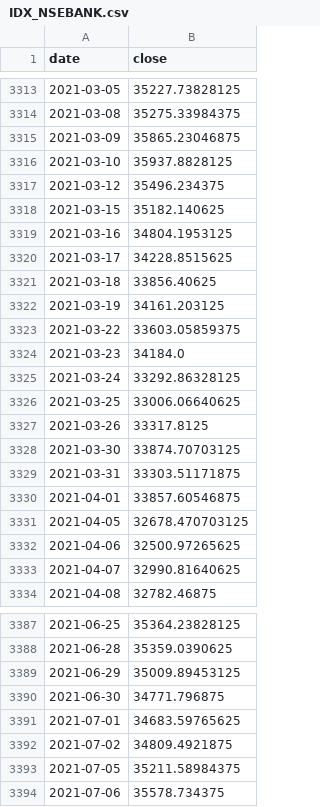
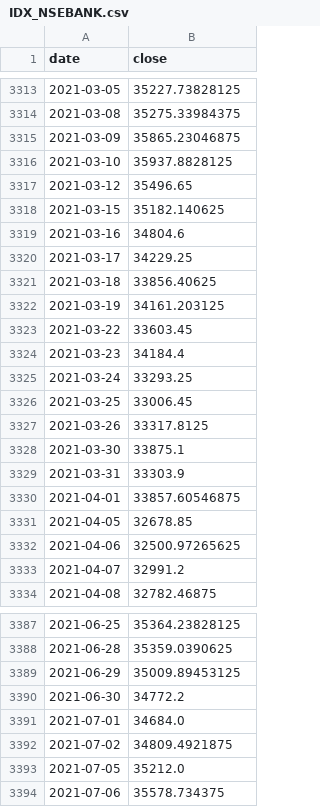
Before and after one commit to Harshadapadma/market-data, a CSV file: data/live/indices/IDX_NSEBANK.csv, drawn as a sheet; only a part is shown, gaps mark what is left out; the diff covers the shown part only.

```diff
--- a/data/live/indices/IDX_NSEBANK.csv
+++ b/data/live/indices/IDX_NSEBANK.csv
@@ -3316,19 +3316,19 @@ date,close
 2021-03-10,35937.8828125
-2021-03-12,35496.234375
+2021-03-12,35496.65
 2021-03-15,35182.140625
-2021-03-16,34804.1953125
-2021-03-17,34228.8515625
+2021-03-16,34804.6
+2021-03-17,34229.25
 2021-03-18,33856.40625
 2021-03-19,34161.203125
-2021-03-22,33603.05859375
-2021-03-23,34184.0
-2021-03-24,33292.86328125
-2021-03-25,33006.06640625
+2021-03-22,33603.45
+2021-03-23,34184.4
+2021-03-24,33293.25
+2021-03-25,33006.45
 2021-03-26,33317.8125
-2021-03-30,33874.70703125
-2021-03-31,33303.51171875
+2021-03-30,33875.1
+2021-03-31,33303.9
 2021-04-01,33857.60546875
-2021-04-05,32678.470703125
+2021-04-05,32678.85
 2021-04-06,32500.97265625
-2021-04-07,32990.81640625
+2021-04-07,32991.2
 2021-04-08,32782.46875
@@ -3389,6 +3389,6 @@ date,close
 2021-06-29,35009.89453125
-2021-06-30,34771.796875
-2021-07-01,34683.59765625
+2021-06-30,34772.2
+2021-07-01,34684.0
 2021-07-02,34809.4921875
-2021-07-05,35211.58984375
+2021-07-05,35212.0
 2021-07-06,35578.734375
```
Also changed, not shown: 1 added row and 57 edited cells elsewhere in this file, data/live/indices/IDX_NSEI.csv, data/live/indices/IDX_NSMIDCP.csv, 16 other files.
